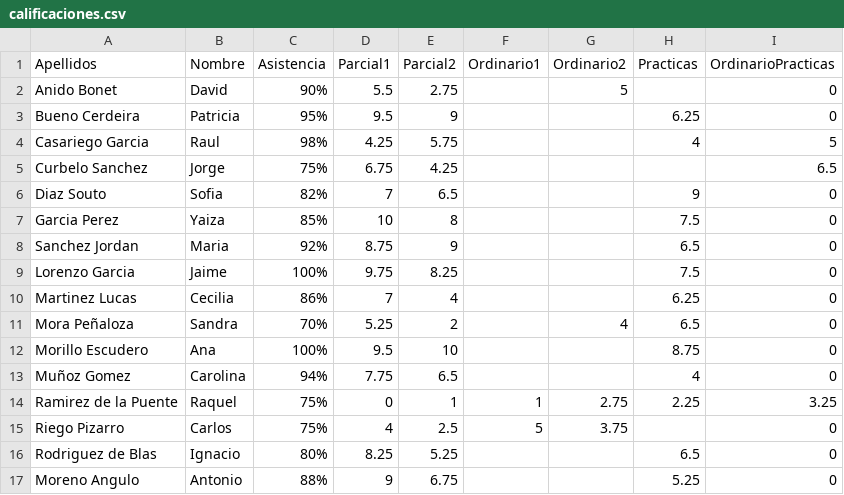
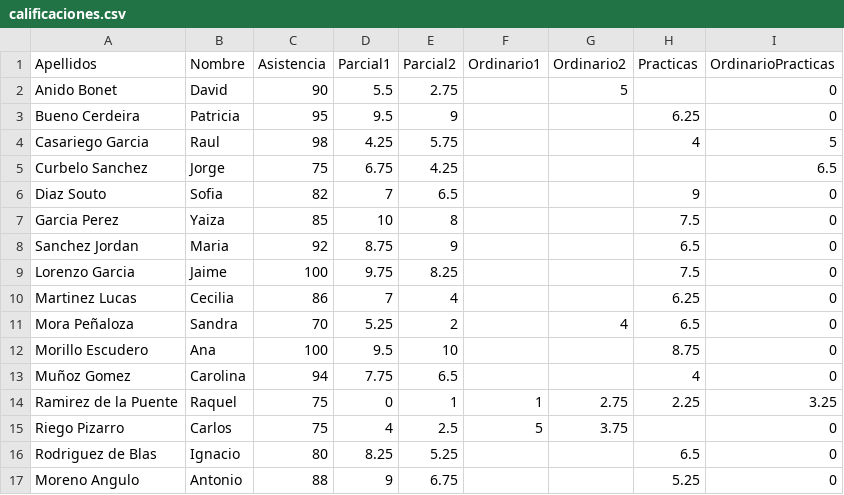
Before and after one commit to jmedina28/ArchivosPOO, a CSV file: calificaciones.csv, drawn as a sheet.

```diff
--- a/calificaciones.csv
+++ b/calificaciones.csv
@@ -1,17 +1,17 @@
 Apellidos;Nombre;Asistencia;Parcial1;Parcial2;Ordinario1;Ordinario2;Practicas;OrdinarioPracticas
-Anido Bonet;David;90%;5.5;2.75;;5;;0
-Bueno Cerdeira;Patricia;95%;9.5;9;;;6.25;0
-Casariego Garcia;Raul;98%;4.25;5.75;;;4;5
-Curbelo Sanchez;Jorge;75%;6.75;4.25;;;;6.5
-Diaz Souto;Sofia;82%;7;6.5;;;9;0
-Garcia Perez;Yaiza;85%;10;8;;;7.5;0
-Sanchez Jordan;Maria;92%;8.75;9;;;6.5;0
-Lorenzo Garcia;Jaime;100%;9.75;8.25;;;7.5;0
-Martinez Lucas;Cecilia;86%;7;4;;;6.25;0
-Mora Peñaloza;Sandra;70%;5.25;2;;4;6.5;0
-Morillo Escudero;Ana;100%;9.5;10;;;8.75;0
-Muñoz Gomez;Carolina;94%;7.75;6.5;;;4;0
-Ramirez de la Puente;Raquel;75%;0;1;1;2.75;2.25;3.25
-Riego Pizarro;Carlos;75%;4;2.5;5;3.75;;0
-Rodriguez de Blas;Ignacio;80%;8.25;5.25;;;6.5;0
-Moreno Angulo;Antonio;88%;9;6.75;;;5.25;0
+Anido Bonet;David;90;5.5;2.75;;5;;0
+Bueno Cerdeira;Patricia;95;9.5;9;;;6.25;0
+Casariego Garcia;Raul;98;4.25;5.75;;;4;5
+Curbelo Sanchez;Jorge;75;6.75;4.25;;;;6.5
+Diaz Souto;Sofia;82;7;6.5;;;9;0
+Garcia Perez;Yaiza;85;10;8;;;7.5;0
+Sanchez Jordan;Maria;92;8.75;9;;;6.5;0
+Lorenzo Garcia;Jaime;100;9.75;8.25;;;7.5;0
+Martinez Lucas;Cecilia;86;7;4;;;6.25;0
+Mora Peñaloza;Sandra;70;5.25;2;;4;6.5;0
+Morillo Escudero;Ana;100;9.5;10;;;8.75;0
+Muñoz Gomez;Carolina;94;7.75;6.5;;;4;0
+Ramirez de la Puente;Raquel;75;0;1;1;2.75;2.25;3.25
+Riego Pizarro;Carlos;75;4;2.5;5;3.75;;0
+Rodriguez de Blas;Ignacio;80;8.25;5.25;;;6.5;0
+Moreno Angulo;Antonio;88;9;6.75;;;5.25;0
```
Also changed, not shown: 1 other file.
